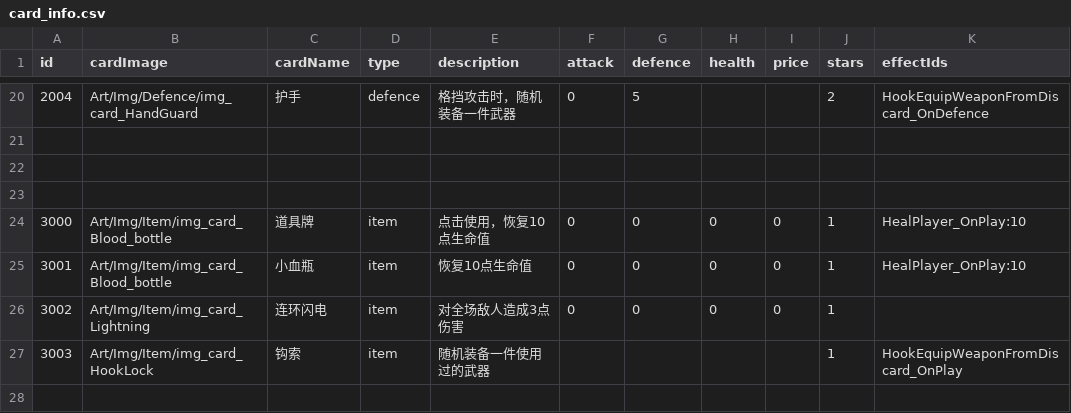
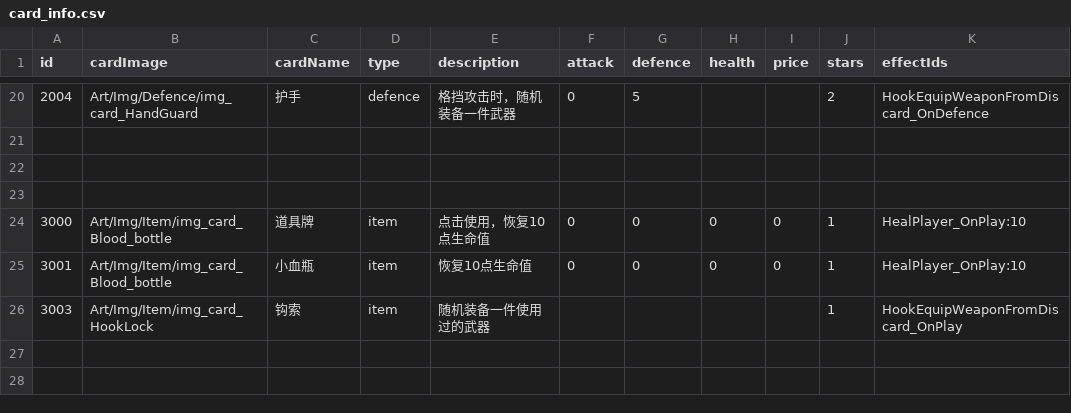
Before and after one commit to Nancobamboo/joeys-nightmare-2, a CSV file: joey2/Assets/Resources/Data/card_info.csv, drawn as a sheet; only a part is shown, gaps mark what is left out; the shorter side is filled out with more unchanged rows.

Commit message:
Remove Lightning card entry from card_info.csv to reflect asset removal and maintain data consistency.

```diff
--- a/joey2/Assets/Resources/Data/card_info.csv
+++ b/joey2/Assets/Resources/Data/card_info.csv
@@ -25,3 +25,2 @@
 3001,Art/Img/Item/img_card_Blood_bottle,小血瓶  ,item   ,恢复10点生命值,0,0,0,0,1,HealPlayer_OnPlay:10
-3002,Art/Img/Item/img_card_Lightning,连环闪电    ,item        ,对全场敌人造成3点伤害,0,0,0,0,1,
 3003,Art/Img/Item/img_card_HookLock,钩索,item        ,随机装备一件使用过的武器,,,,,1,HookEquipWeaponFromDiscard_OnPlay
```
